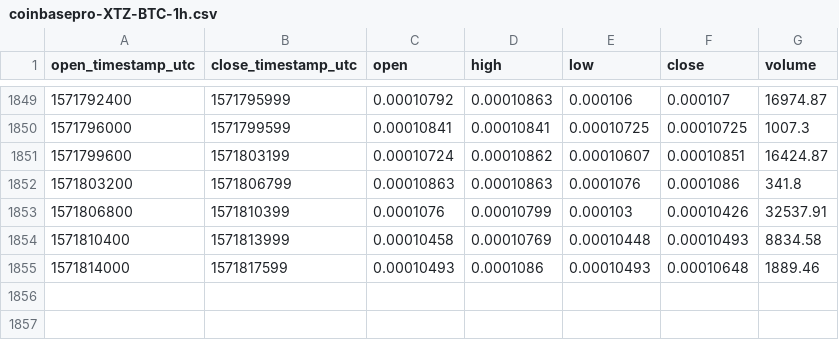
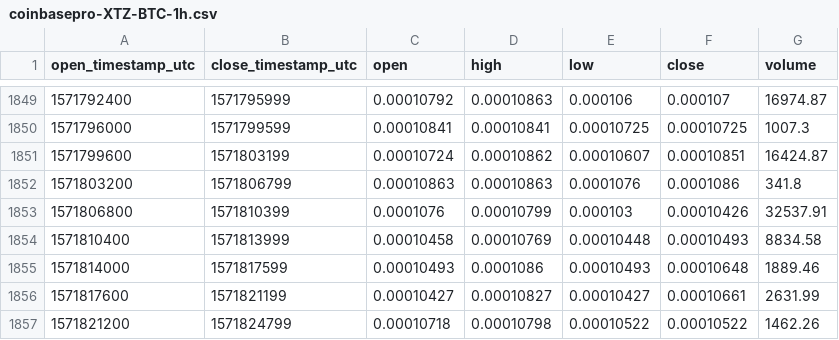
Before and after one commit to cryptobigbro/coinbasepro-XTZ-BTC, a CSV file: coinbasepro-XTZ-BTC-1h.csv, drawn as a sheet; only a part is shown, gaps mark what is left out.

Commit message:
Update OHLCV data.

```diff
--- a/coinbasepro-XTZ-BTC-1h.csv
+++ b/coinbasepro-XTZ-BTC-1h.csv
@@ -1855 +1855,3 @@ open_timestamp_utc,close_timestamp_utc,open,high,low,close,volume
 1571814000,1571817599,0.00010493,0.0001086,0.00010493,0.00010648,1889.46
+1571817600,1571821199,0.00010427,0.00010827,0.00010427,0.00010661,2631.99
+1571821200,1571824799,0.00010718,0.00010798,0.00010522,0.00010522,1462.26
```
Also changed, not shown: 1 other file.
